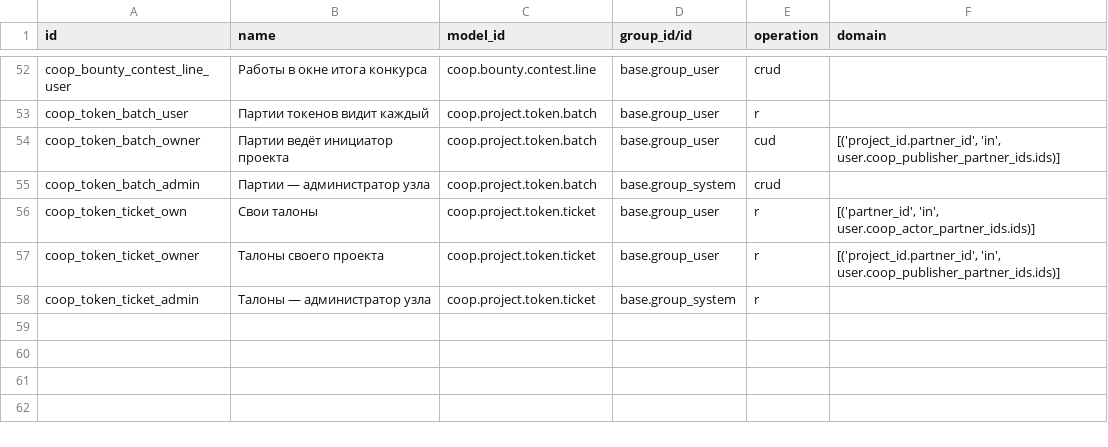
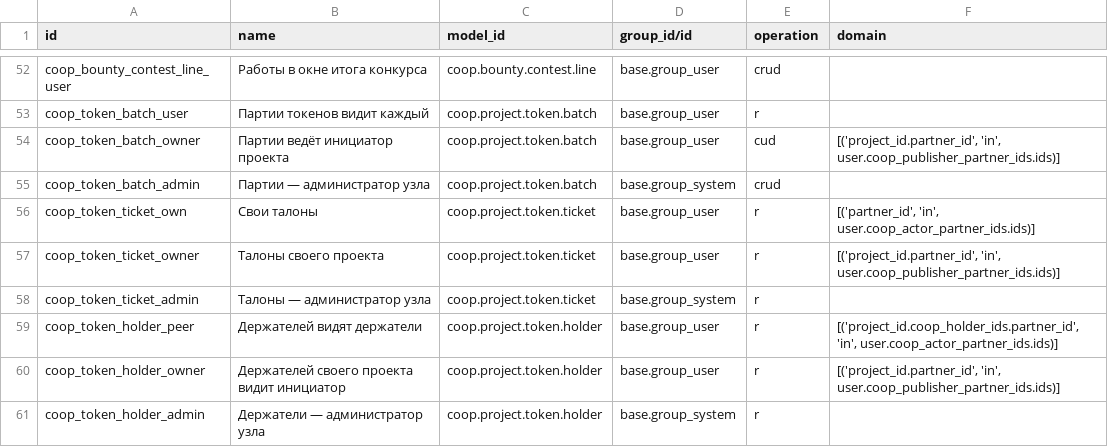
Before and after one commit to daocooptech/dao-cooptech-odoo, a CSV file: coop_bounty/security/ir.access.csv, drawn as a sheet; only a part is shown, gaps mark what is left out.

```diff
--- a/coop_bounty/security/ir.access.csv
+++ b/coop_bounty/security/ir.access.csv
@@ -58 +58,4 @@ coop_token_ticket_owner,Талоны своего проекта,coop.project.to
 coop_token_ticket_admin,Талоны — администратор узла,coop.project.token.ticket,base.group_system,r,
+coop_token_holder_peer,Держателей видят держатели,coop.project.token.holder,base.group_user,r,"[('project_id.coop_holder_ids.partner_id', 'in', user.coop_actor_partner_ids.ids)]"
+coop_token_holder_owner,Держателей своего проекта видит инициатор,coop.project.token.holder,base.group_user,r,"[('project_id.partner_id', 'in', user.coop_publisher_partner_ids.ids)]"
+coop_token_holder_admin,Держатели — администратор узла,coop.project.token.holder,base.group_system,r,
```
Also changed, not shown: 8 other files.
